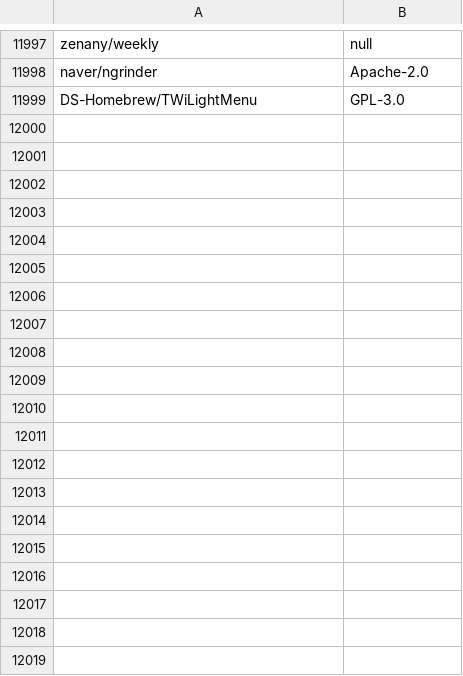
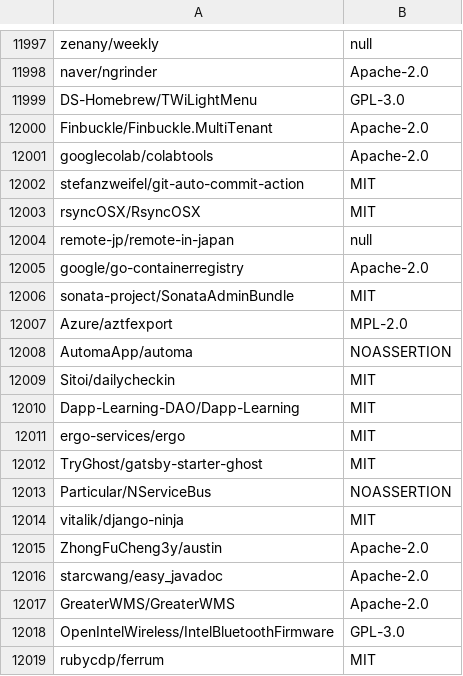
Before and after one commit to surprisetalk/licensure, a CSV file: licenses.csv, drawn as a sheet; only a part is shown, gaps mark what is left out; the diff covers the shown part only; the diff names each change by its address in the sheet, - before the commit and + after, or states it on an @@ line.

```diff
--- a/licenses.csv
+++ b/licenses.csv
+row 12000: Finbuckle/Finbuckle.MultiTenant | Apache-2.0
+row 12001: googlecolab/colabtools | Apache-2.0
+row 12002: stefanzweifel/git-auto-commit-action | MIT
+row 12003: rsyncOSX/RsyncOSX | MIT
+row 12004: remote-jp/remote-in-japan | null
+row 12005: google/go-containerregistry | Apache-2.0
+row 12006: sonata-project/SonataAdminBundle | MIT
+row 12007: Azure/aztfexport | MPL-2.0
+row 12008: AutomaApp/automa | NOASSERTION
+row 12009: Sitoi/dailycheckin | MIT
+row 12010: Dapp-Learning-DAO/Dapp-Learning | MIT
+row 12011: ergo-services/ergo | MIT
+row 12012: TryGhost/gatsby-starter-ghost | MIT
+row 12013: Particular/NServiceBus | NOASSERTION
+row 12014: vitalik/django-ninja | MIT
+row 12015: ZhongFuCheng3y/austin | Apache-2.0
+row 12016: starcwang/easy_javadoc | Apache-2.0
+row 12017: GreaterWMS/GreaterWMS | Apache-2.0
+row 12018: OpenIntelWireless/IntelBluetoothFirmware | GPL-3.0
+row 12019: rubycdp/ferrum | MIT
```
Also changed, not shown: 22 added rows elsewhere in this file, 2 other files.
